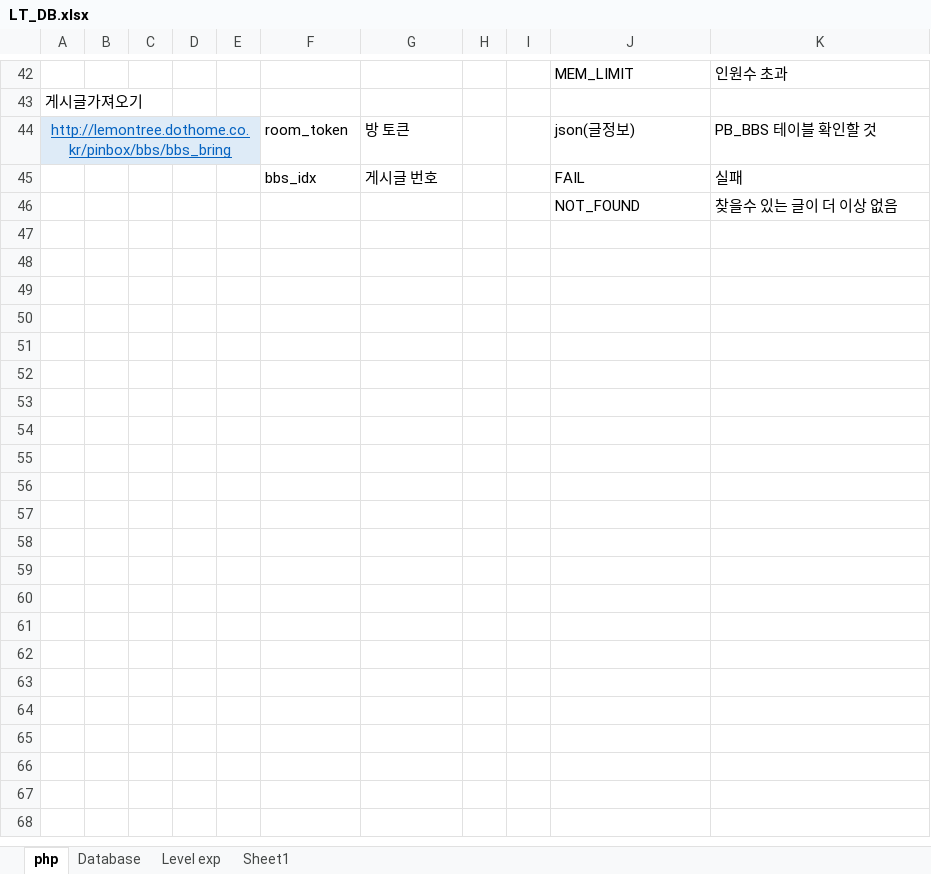
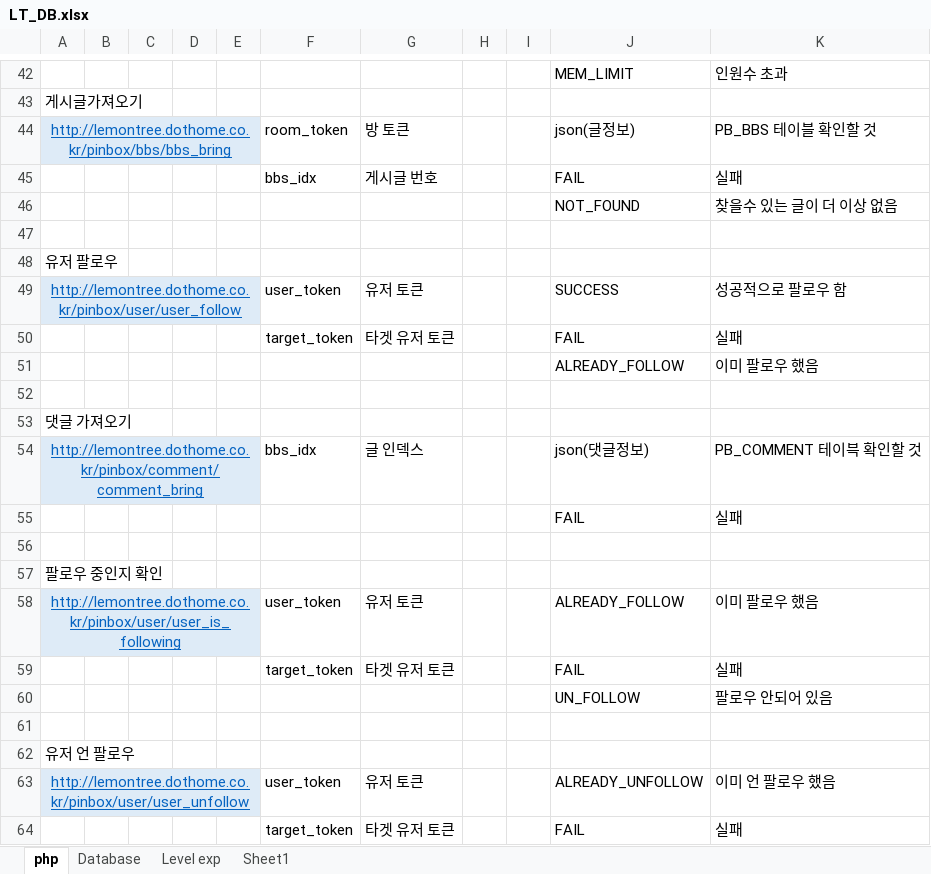
Before and after one commit to LemonClub/DB_Table, an Excel workbook: LT_DB.xlsx, sheet php, drawn as a sheet; only a part is shown, gaps mark what is left out; values as stored, in another font and other column widths than the file's, no borders; the diff names each change by its address in the sheet, - before the commit and + after, or states it on an @@ line.

Commit message:
add follow/unfollow/following & bring comment

```diff
--- a/LT_DB.xlsx (sheet php)
+++ b/LT_DB.xlsx (sheet php)
+row 47: (empty)
+row 48: 유저 팔로우
+row 49: http://lemontree.dothome.co.kr/pinbox/user/user_follow |  |  |  |  | user_token | 유저 토큰 |  |  | SUCCESS | 성공적으로 팔로우 함
+row 50:  |  |  |  |  | target_token | 타겟 유저 토큰 |  |  | FAIL | 실패
+row 51:  |  |  |  |  |  |  |  |  | ALREADY_FOLLOW | 이미 팔로우 했음
+row 52: (empty)
+row 53: 댓글 가져오기
+row 54: http://lemontree.dothome.co.kr/pinbox/comment/comment_bring |  |  |  |  | bbs_idx | 글 인덱스 |  |  | json(댓글정보) | PB_COMMENT 테이븍 확인할 것
+row 55:  |  |  |  |  |  |  |  |  | FAIL | 실패
+row 56: (empty)
+row 57: 팔로우 중인지 확인
+row 58: http://lemontree.dothome.co.kr/pinbox/user/user_is_following |  |  |  |  | user_token | 유저 토큰 |  |  | ALREADY_FOLLOW | 이미 팔로우 했음
+row 59:  |  |  |  |  | target_token | 타겟 유저 토큰 |  |  | FAIL | 실패
+row 60:  |  |  |  |  |  |  |  |  | UN_FOLLOW | 팔로우 안되어 있음
+row 61: (empty)
+row 62: 유저 언 팔로우
+row 63: http://lemontree.dothome.co.kr/pinbox/user/user_unfollow |  |  |  |  | user_token | 유저 토큰 |  |  | ALREADY_UNFOLLOW | 이미 언 팔로우 했음
+row 64:  |  |  |  |  | target_token | 타겟 유저 토큰 |  |  | FAIL | 실패
```
